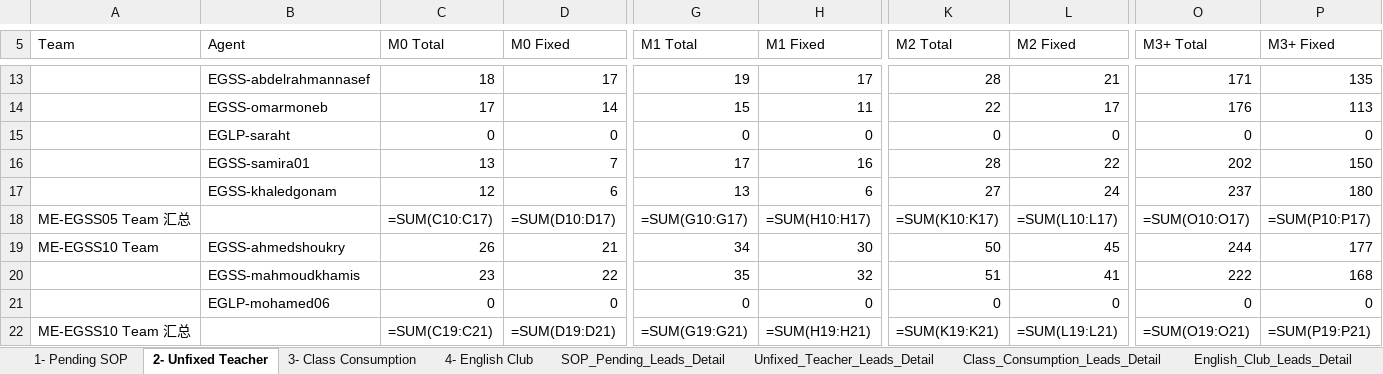
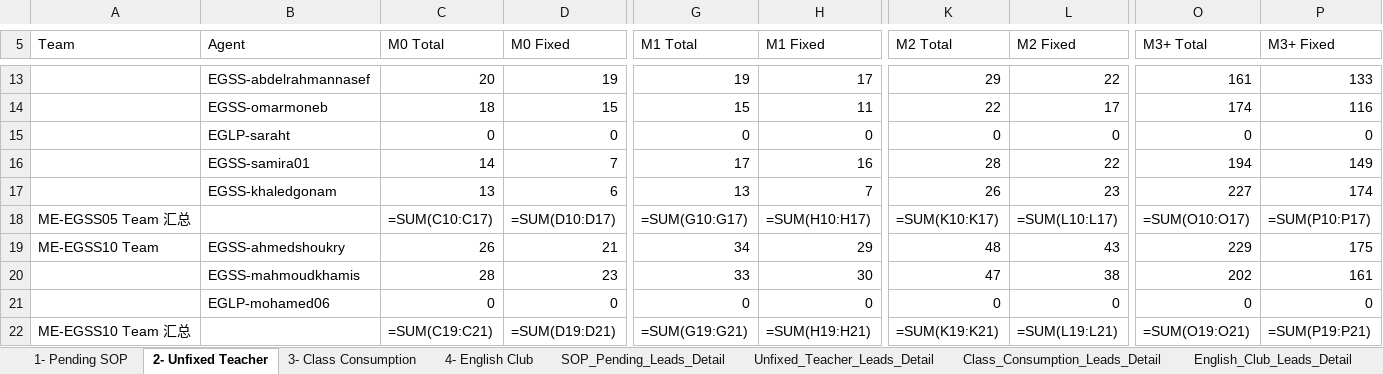
Before and after one commit to husseinelaasar/big-team-01-dashboard, an Excel workbook: attachments/All in one Master.xlsx, sheet 2- Unfixed Teacher, drawn as a sheet; only a part is shown, gaps mark what is left out; values as stored, in another font and other column widths than the file's, no cell formats; formulas without a stored value are shown as written; conditional formats not drawn; the diff covers the shown part only; the diff names each change by its address in the sheet, - before the commit and + after, or states it on an @@ line.

```diff
--- a/attachments/All in one Master.xlsx (sheet 2- Unfixed Teacher)
+++ b/attachments/All in one Master.xlsx (sheet 2- Unfixed Teacher)
-C13 (M0 Total): 18
+C13 (M0 Total): 20
-D13 (M0 Fixed): 17
+D13 (M0 Fixed): 19
-K13 (M2 Total): 28
+K13 (M2 Total): 29
-L13 (M2 Fixed): 21
+L13 (M2 Fixed): 22
-O13 (M3+ Total): 171
+O13 (M3+ Total): 161
-P13 (M3+ Fixed): 135
+P13 (M3+ Fixed): 133
-C14 (M0 Total): 17
+C14 (M0 Total): 18
-D14 (M0 Fixed): 14
+D14 (M0 Fixed): 15
-O14 (M3+ Total): 176
+O14 (M3+ Total): 174
-P14 (M3+ Fixed): 113
+P14 (M3+ Fixed): 116
-C16 (M0 Total): 13
+C16 (M0 Total): 14
-O16 (M3+ Total): 202
+O16 (M3+ Total): 194
-P16 (M3+ Fixed): 150
+P16 (M3+ Fixed): 149
-C17 (M0 Total): 12
+C17 (M0 Total): 13
-H17 (M1 Fixed): 6
+H17 (M1 Fixed): 7
-K17 (M2 Total): 27
+K17 (M2 Total): 26
-L17 (M2 Fixed): 24
+L17 (M2 Fixed): 23
-O17 (M3+ Total): 237
+O17 (M3+ Total): 227
-P17 (M3+ Fixed): 180
+P17 (M3+ Fixed): 174
-H19 (M1 Fixed): 30
+H19 (M1 Fixed): 29
-K19 (M2 Total): 50
+K19 (M2 Total): 48
-L19 (M2 Fixed): 45
+L19 (M2 Fixed): 43
-O19 (M3+ Total): 244
+O19 (M3+ Total): 229
-P19 (M3+ Fixed): 177
+P19 (M3+ Fixed): 175
-C20 (M0 Total): 23
+C20 (M0 Total): 28
-D20 (M0 Fixed): 22
+D20 (M0 Fixed): 23
-G20 (M1 Total): 35
+G20 (M1 Total): 33
-H20 (M1 Fixed): 32
+H20 (M1 Fixed): 30
-K20 (M2 Total): 51
+K20 (M2 Total): 47
-L20 (M2 Fixed): 41
+L20 (M2 Fixed): 38
-O20 (M3+ Total): 222
+O20 (M3+ Total): 202
-P20 (M3+ Fixed): 168
+P20 (M3+ Fixed): 161
```
Also changed, not shown: 93 edited cells elsewhere in this sheet, sheet Class_Consumption_Leads_Detail, sheet English_Club_Leads_Detail, sheet SOP_Pending_Leads_Detail, sheet Unfixed_Teacher_Leads_Detail, sheet 3- Class Consumption, sheet 1- Pending SOP, 1 more sheet, cell formats, 27 other files.
